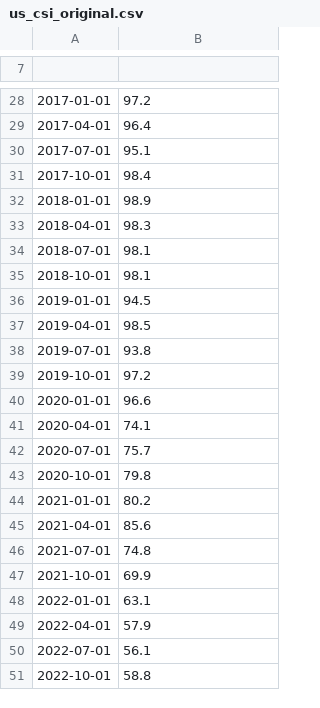
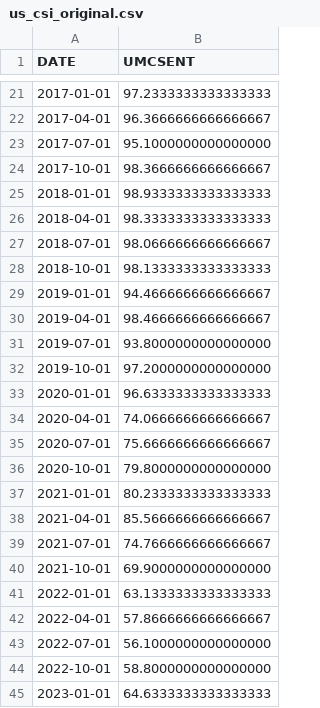
Before and after one commit to florencex5/Finance_Project_1, a CSV file: Resources/us_csi_original.csv, drawn as a sheet; only a part is shown, gaps mark what is left out; addresses are those after the commit; the diff covers the shown part only; the diff names each change by its address in the sheet, - before the commit and + after, or states it on an @@ line.

```diff
--- a/Resources/us_csi_original.csv
+++ b/Resources/us_csi_original.csv
-row 1: (empty)
+row 1: DATE | UMCSENT
-B21 (UMCSENT): 97.2
+B21 (UMCSENT): 97.2333333333333333
-B22 (UMCSENT): 96.4
+B22 (UMCSENT): 96.3666666666666667
-B23 (UMCSENT): 95.1
+B23 (UMCSENT): 95.1000000000000000
-B24 (UMCSENT): 98.4
+B24 (UMCSENT): 98.3666666666666667
-B25 (UMCSENT): 98.9
+B25 (UMCSENT): 98.9333333333333333
-B26 (UMCSENT): 98.3
+B26 (UMCSENT): 98.3333333333333333
-B27 (UMCSENT): 98.1
+B27 (UMCSENT): 98.0666666666666667
-B28 (UMCSENT): 98.1
+B28 (UMCSENT): 98.1333333333333333
-B29 (UMCSENT): 94.5
+B29 (UMCSENT): 94.4666666666666667
-B30 (UMCSENT): 98.5
+B30 (UMCSENT): 98.4666666666666667
-B31 (UMCSENT): 93.8
+B31 (UMCSENT): 93.8000000000000000
-B32 (UMCSENT): 97.2
+B32 (UMCSENT): 97.2000000000000000
-B33 (UMCSENT): 96.6
+B33 (UMCSENT): 96.6333333333333333
-B34 (UMCSENT): 74.1
+B34 (UMCSENT): 74.0666666666666667
-B35 (UMCSENT): 75.7
+B35 (UMCSENT): 75.6666666666666667
-B36 (UMCSENT): 79.8
+B36 (UMCSENT): 79.8000000000000000
-B37 (UMCSENT): 80.2
+B37 (UMCSENT): 80.2333333333333333
-B38 (UMCSENT): 85.6
+B38 (UMCSENT): 85.5666666666666667
-B39 (UMCSENT): 74.8
+B39 (UMCSENT): 74.7666666666666667
-B40 (UMCSENT): 69.9
+B40 (UMCSENT): 69.9000000000000000
-B41 (UMCSENT): 63.1
+B41 (UMCSENT): 63.1333333333333333
-B42 (UMCSENT): 57.9
+B42 (UMCSENT): 57.8666666666666667
-B43 (UMCSENT): 56.1
+B43 (UMCSENT): 56.1000000000000000
-B44 (UMCSENT): 58.8
+B44 (UMCSENT): 58.8000000000000000
+row 45: 2023-01-01 | 64.6333333333333333
```
Also changed, not shown: 2 added rows, 9 removed rows and 18 edited cells elsewhere in this file, 2 other files.
